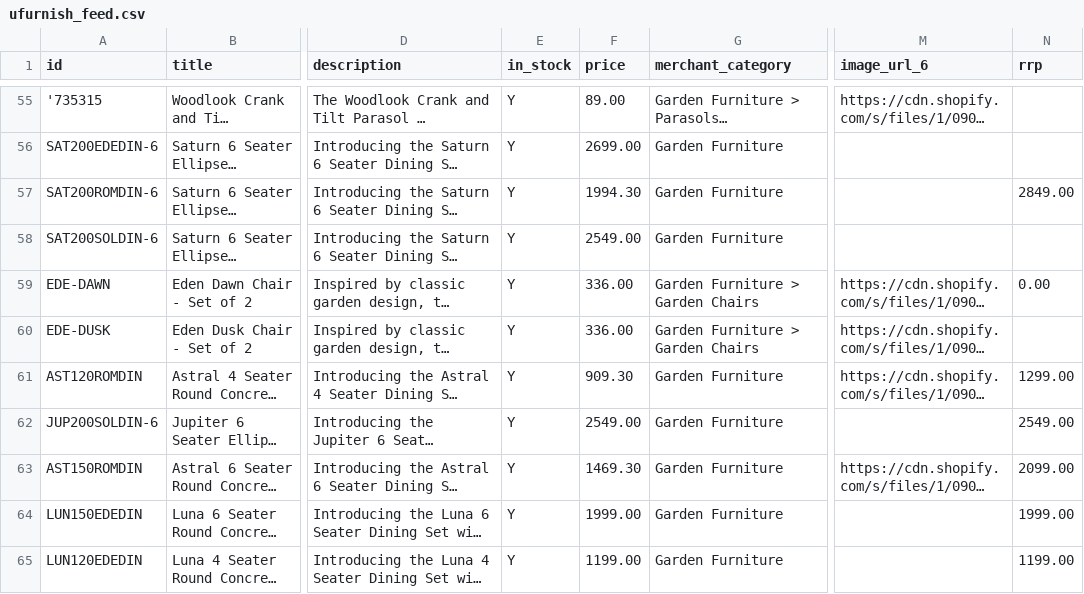
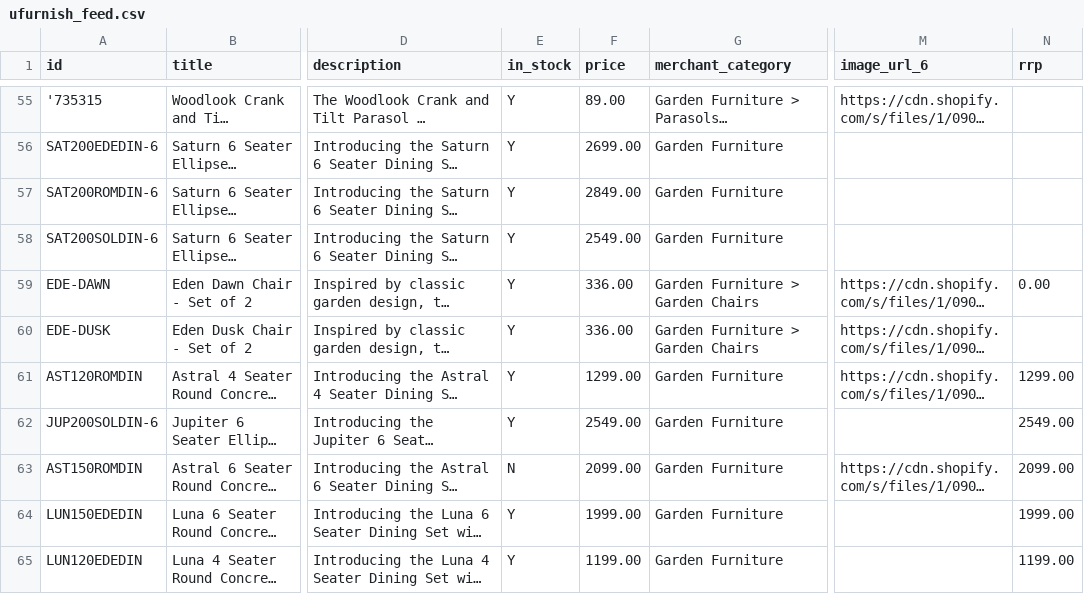
Before and after one commit to Royalcraft1990/Royalcraftproductfeed, a CSV file: ufurnish_feed.csv, drawn as a sheet; only a part is shown, gaps mark what is left out; long unchanged cells end in …; the diff covers the shown part only; the diff names each change by its address in the sheet, - before the commit and + after, or states it on an @@ line.

```diff
--- a/ufurnish_feed.csv
+++ b/ufurnish_feed.csv
-F57 (price): 1994.30
+F57 (price): 2849.00
-N57 (rrp): 2849.00
+N57 (rrp): (empty)
-F61 (price): 909.30
+F61 (price): 1299.00
-E63 (in_stock): Y
+E63 (in_stock): N
-F63 (price): 1469.30
+F63 (price): 2099.00
```
Also changed, not shown: 89 edited cells elsewhere in this file.
